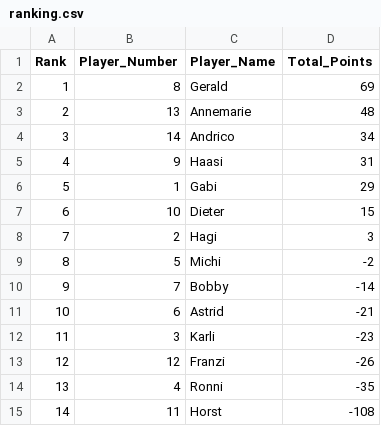
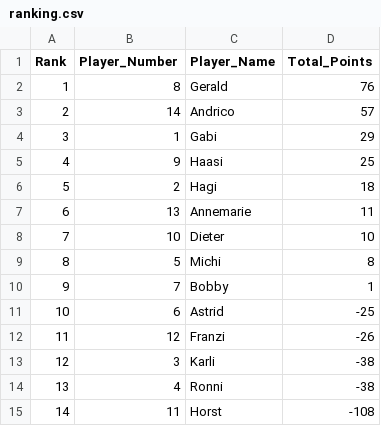
Before and after one commit to vherolf/tarock, a CSV file: tournaments/15/ranking.csv, drawn as a sheet.

```diff
--- a/tournaments/15/ranking.csv
+++ b/tournaments/15/ranking.csv
@@ -1,15 +1,15 @@
 Rank,Player_Number,Player_Name,Total_Points
-1,8,Gerald,69
-2,13,Annemarie,48
-3,14,Andrico,34
-4,9,Haasi,31
-5,1,Gabi,29
-6,10,Dieter,15
-7,2,Hagi,3
-8,5,Michi,-2
-9,7,Bobby,-14
-10,6,Astrid,-21
-11,3,Karli,-23
-12,12,Franzi,-26
-13,4,Ronni,-35
+1,8,Gerald,76
+2,14,Andrico,57
+3,1,Gabi,29
+4,9,Haasi,25
+5,2,Hagi,18
+6,13,Annemarie,11
+7,10,Dieter,10
+8,5,Michi,8
+9,7,Bobby,1
+10,6,Astrid,-25
+11,12,Franzi,-26
+12,3,Karli,-38
+13,4,Ronni,-38
 14,11,Horst,-108
```
Also changed, not shown: tournaments/15/result.csv.
